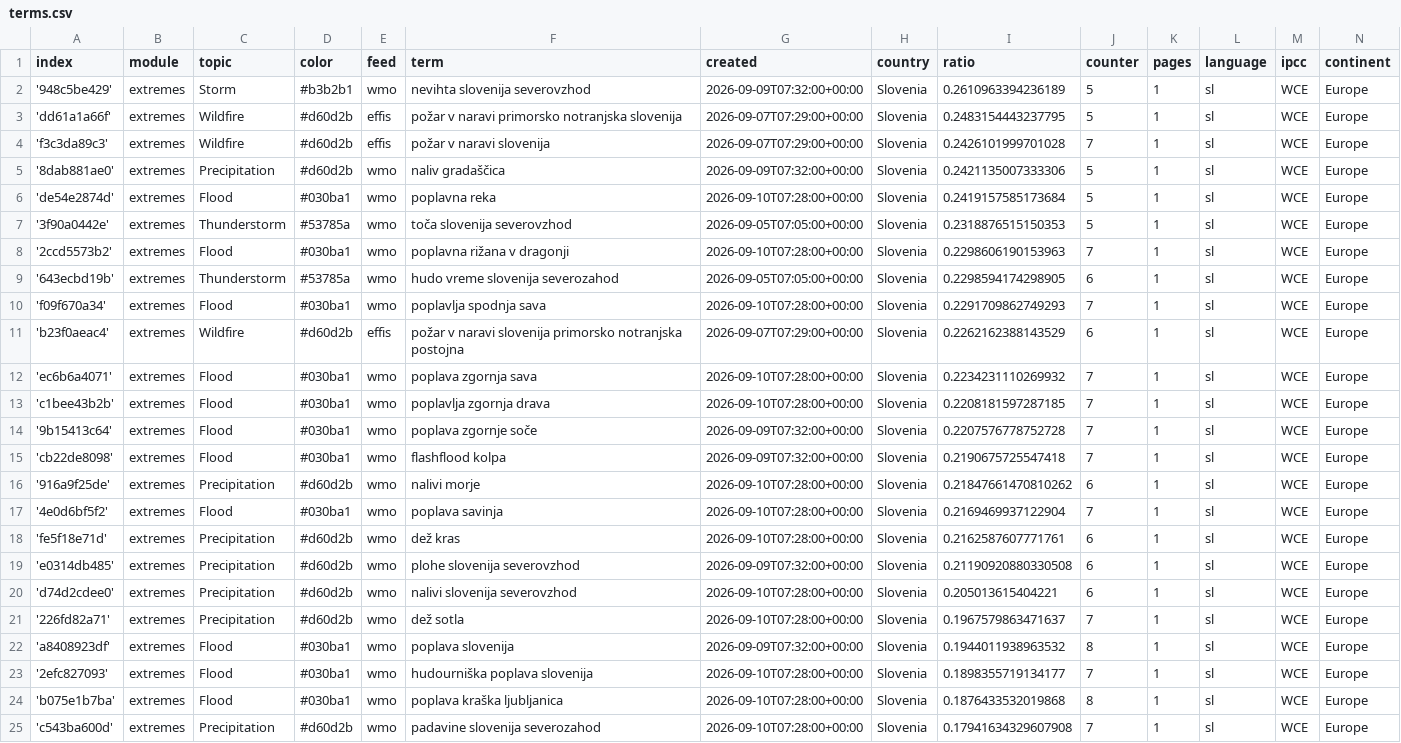
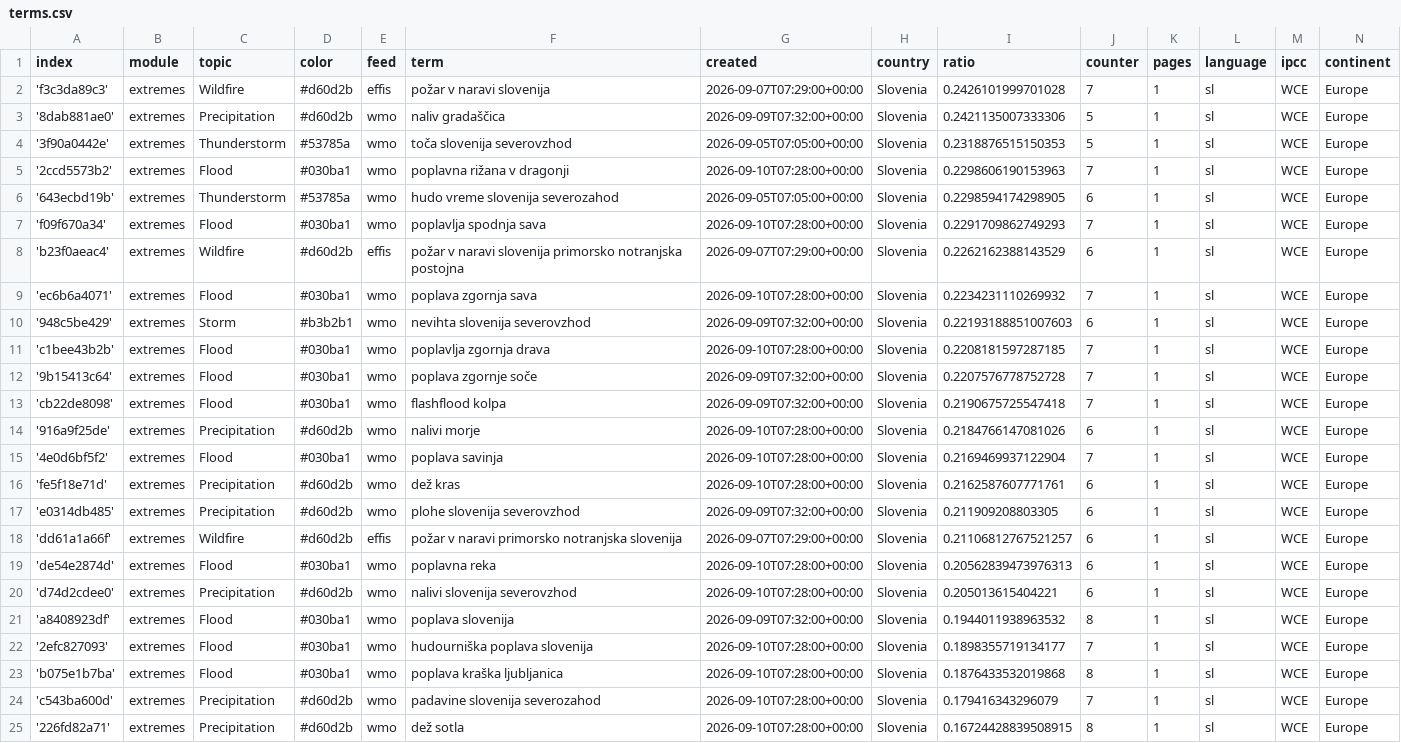
Before and after one commit to alime78-news/slowenienExtremes, a CSV file: terms.csv, drawn as a sheet.

Commit message:
Commit from GitHub Actions (harvest:0.0)

```diff
--- a/terms.csv
+++ b/terms.csv
@@ -1,7 +1,4 @@
 index,module,topic,color,feed,term,created,country,ratio,counter,pages,language,ipcc,continent
-'948c5be429',extremes,Storm,#b3b2b1,wmo,nevihta slovenija severovzhod,2026-09-09T07:32:00+00:00,Slovenia,0.2610963394236189,5,1,sl,WCE,Europe
-'dd61a1a66f',extremes,Wildfire,#d60d2b,effis,požar v naravi primorsko notranjska slovenija,2026-09-07T07:29:00+00:00,Slovenia,0.2483154443237795,5,1,sl,WCE,Europe
 'f3c3da89c3',extremes,Wildfire,#d60d2b,effis,požar v naravi slovenija,2026-09-07T07:29:00+00:00,Slovenia,0.2426101999701028,7,1,sl,WCE,Europe
 '8dab881ae0',extremes,Precipitation,#d60d2b,wmo,naliv gradaščica,2026-09-09T07:32:00+00:00,Slovenia,0.2421135007333306,5,1,sl,WCE,Europe
-'de54e2874d',extremes,Flood,#030ba1,wmo,poplavna reka,2026-09-10T07:28:00+00:00,Slovenia,0.2419157585173684,5,1,sl,WCE,Europe
 '3f90a0442e',extremes,Thunderstorm,#53785a,wmo,toča slovenija severovzhod,2026-09-05T07:05:00+00:00,Slovenia,0.2318876515150353,5,1,sl,WCE,Europe
@@ -12,2 +9,3 @@ index,module,topic,color,feed,term,created,country,ratio,counter,pages,language,
 'ec6b6a4071',extremes,Flood,#030ba1,wmo,poplava zgornja sava,2026-09-10T07:28:00+00:00,Slovenia,0.2234231110269932,7,1,sl,WCE,Europe
+'948c5be429',extremes,Storm,#b3b2b1,wmo,nevihta slovenija severovzhod,2026-09-09T07:32:00+00:00,Slovenia,0.22193188851007603,6,1,sl,WCE,Europe
 'c1bee43b2b',extremes,Flood,#030ba1,wmo,poplavlja zgornja drava,2026-09-10T07:28:00+00:00,Slovenia,0.2208181597287185,7,1,sl,WCE,Europe
@@ -15,8 +13,9 @@ index,module,topic,color,feed,term,created,country,ratio,counter,pages,language,
 'cb22de8098',extremes,Flood,#030ba1,wmo,flashflood kolpa,2026-09-09T07:32:00+00:00,Slovenia,0.2190675725547418,7,1,sl,WCE,Europe
-'916a9f25de',extremes,Precipitation,#d60d2b,wmo,nalivi morje,2026-09-10T07:28:00+00:00,Slovenia,0.21847661470810262,6,1,sl,WCE,Europe
+'916a9f25de',extremes,Precipitation,#d60d2b,wmo,nalivi morje,2026-09-10T07:28:00+00:00,Slovenia,0.2184766147081026,6,1,sl,WCE,Europe
 '4e0d6bf5f2',extremes,Flood,#030ba1,wmo,poplava savinja,2026-09-10T07:28:00+00:00,Slovenia,0.2169469937122904,7,1,sl,WCE,Europe
 'fe5f18e71d',extremes,Precipitation,#d60d2b,wmo,dež kras,2026-09-10T07:28:00+00:00,Slovenia,0.2162587607771761,6,1,sl,WCE,Europe
-'e0314db485',extremes,Precipitation,#d60d2b,wmo,plohe slovenija severovzhod,2026-09-09T07:32:00+00:00,Slovenia,0.21190920880330508,6,1,sl,WCE,Europe
+'e0314db485',extremes,Precipitation,#d60d2b,wmo,plohe slovenija severovzhod,2026-09-09T07:32:00+00:00,Slovenia,0.211909208803305,6,1,sl,WCE,Europe
+'dd61a1a66f',extremes,Wildfire,#d60d2b,effis,požar v naravi primorsko notranjska slovenija,2026-09-07T07:29:00+00:00,Slovenia,0.21106812767521257,6,1,sl,WCE,Europe
+'de54e2874d',extremes,Flood,#030ba1,wmo,poplavna reka,2026-09-10T07:28:00+00:00,Slovenia,0.20562839473976313,6,1,sl,WCE,Europe
 'd74d2cdee0',extremes,Precipitation,#d60d2b,wmo,nalivi slovenija severovzhod,2026-09-10T07:28:00+00:00,Slovenia,0.205013615404221,6,1,sl,WCE,Europe
-'226fd82a71',extremes,Precipitation,#d60d2b,wmo,dež sotla,2026-09-10T07:28:00+00:00,Slovenia,0.1967579863471637,7,1,sl,WCE,Europe
 'a8408923df',extremes,Flood,#030ba1,wmo,poplava slovenija,2026-09-09T07:32:00+00:00,Slovenia,0.1944011938963532,8,1,sl,WCE,Europe
@@ -24,2 +23,3 @@ index,module,topic,color,feed,term,created,country,ratio,counter,pages,language,
 'b075e1b7ba',extremes,Flood,#030ba1,wmo,poplava kraška ljubljanica,2026-09-10T07:28:00+00:00,Slovenia,0.1876433532019868,8,1,sl,WCE,Europe
-'c543ba600d',extremes,Precipitation,#d60d2b,wmo,padavine slovenija severozahod,2026-09-10T07:28:00+00:00,Slovenia,0.17941634329607908,7,1,sl,WCE,Europe
+'c543ba600d',extremes,Precipitation,#d60d2b,wmo,padavine slovenija severozahod,2026-09-10T07:28:00+00:00,Slovenia,0.179416343296079,7,1,sl,WCE,Europe
+'226fd82a71',extremes,Precipitation,#d60d2b,wmo,dež sotla,2026-09-10T07:28:00+00:00,Slovenia,0.16724428839508915,8,1,sl,WCE,Europe
```
